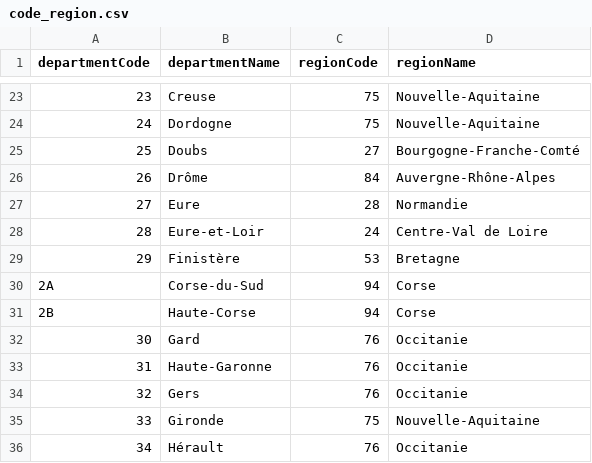
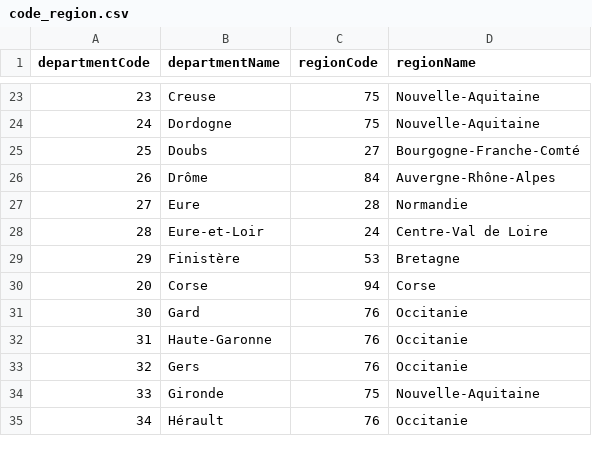
Before and after one commit to fjacquetin/projet_python, a CSV file: data/code_region.csv, drawn as a sheet; only a part is shown, gaps mark what is left out.

```diff
--- a/data/code_region.csv
+++ b/data/code_region.csv
@@ -29,4 +29,3 @@
 29;Finistère;53;Bretagne
-2A;Corse-du-Sud;94;Corse
-2B;Haute-Corse;94;Corse
+20;Corse;94;Corse
 30;Gard;76;Occitanie
```
Also changed, not shown: 2 other files.
